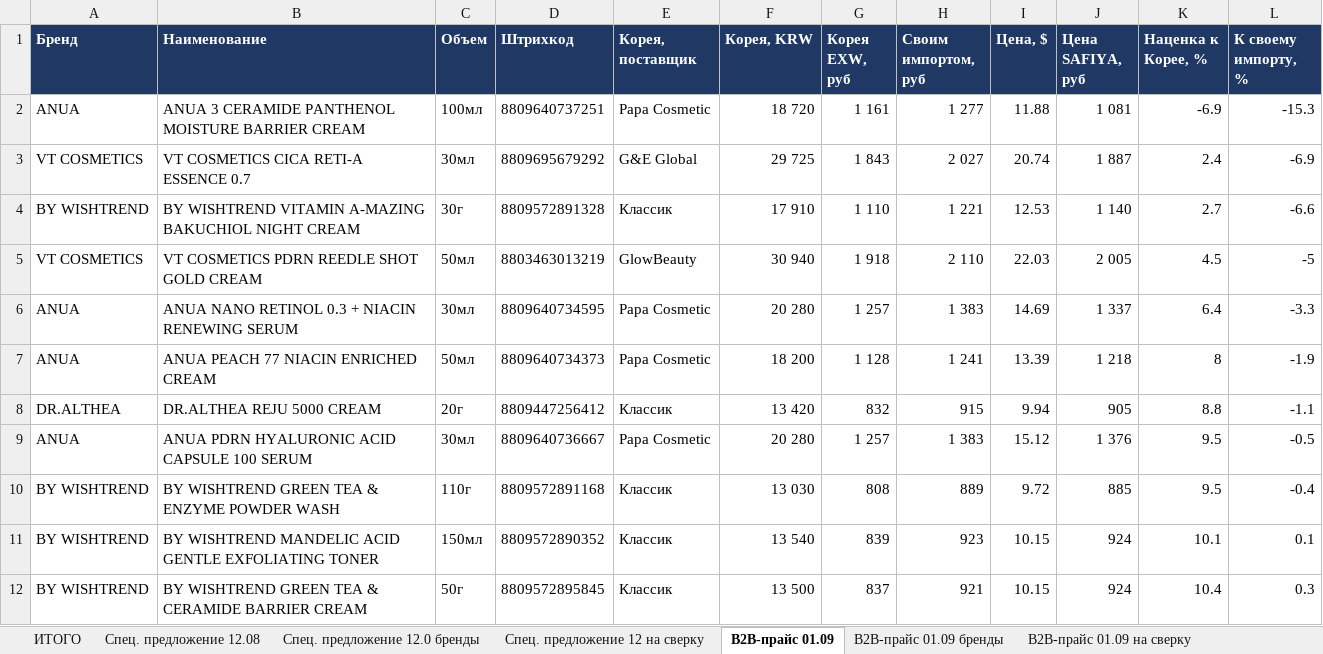
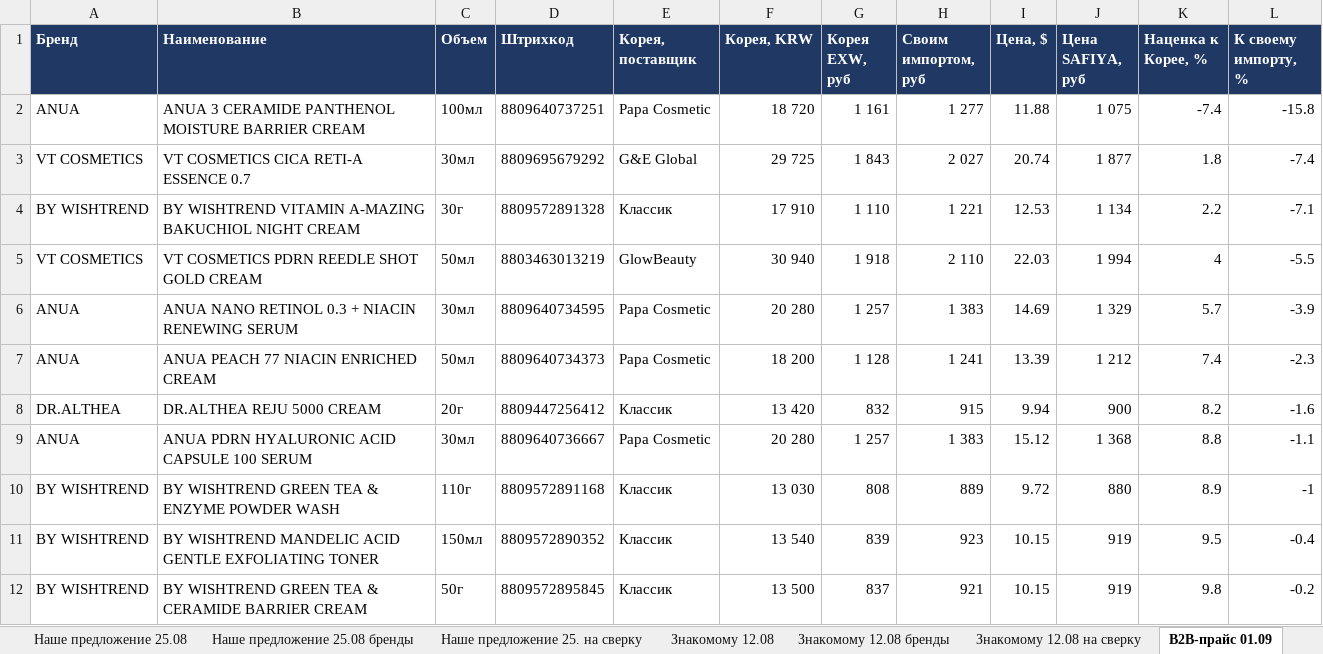
Before and after one commit to User26-2026/K-beauty-New, an Excel workbook: outputs/SAFIYA_против_Кореи.xlsx, sheet B2B-прайс 01.09, drawn as a sheet; only a part is shown; values as stored, in another font and other column widths than the file's, no borders; conditional formats not drawn; the diff covers the shown part only; the diff names each change by its address in the sheet, - before the commit and + after, or states it on an @@ line.

```diff
--- a/outputs/SAFIYA_против_Кореи.xlsx (sheet B2B-прайс 01.09)
+++ b/outputs/SAFIYA_против_Кореи.xlsx (sheet B2B-прайс 01.09)
-sheet tab: Спец. предложение 12.08
+sheet tab: Наше предложение 25.08
-sheet tab: Спец. предложение 12.0 бренды
+sheet tab: Наше предложение 25.08 бренды
-sheet tab: Спец. предложение 12 на сверку
+sheet tab: Наше предложение 25. на сверку
+sheet tab: Знакомому 12.08
+sheet tab: Знакомому 12.08 бренды
+sheet tab: Знакомому 12.08 на сверку
-J2 (Цена SAFIYA, руб): 1 081
+J2 (Цена SAFIYA, руб): 1 075
-K2 (Наценка к Корее, %): -6.9
+K2 (Наценка к Корее, %): -7.4
-L2 (К своему импорту, %): -15.3
+L2 (К своему импорту, %): -15.8
-J3 (Цена SAFIYA, руб): 1 887
+J3 (Цена SAFIYA, руб): 1 877
-K3 (Наценка к Корее, %): 2.4
+K3 (Наценка к Корее, %): 1.8
-L3 (К своему импорту, %): -6.9
+L3 (К своему импорту, %): -7.4
-J4 (Цена SAFIYA, руб): 1 140
+J4 (Цена SAFIYA, руб): 1 134
-K4 (Наценка к Корее, %): 2.7
+K4 (Наценка к Корее, %): 2.2
-L4 (К своему импорту, %): -6.6
+L4 (К своему импорту, %): -7.1
-J5 (Цена SAFIYA, руб): 2 005
+J5 (Цена SAFIYA, руб): 1 994
-K5 (Наценка к Корее, %): 4.5
+K5 (Наценка к Корее, %): 4
-L5 (К своему импорту, %): -5
+L5 (К своему импорту, %): -5.5
-J6 (Цена SAFIYA, руб): 1 337
+J6 (Цена SAFIYA, руб): 1 329
-K6 (Наценка к Корее, %): 6.4
+K6 (Наценка к Корее, %): 5.7
-L6 (К своему импорту, %): -3.3
+L6 (К своему импорту, %): -3.9
-J7 (Цена SAFIYA, руб): 1 218
+J7 (Цена SAFIYA, руб): 1 212
-K7 (Наценка к Корее, %): 8
+K7 (Наценка к Корее, %): 7.4
-L7 (К своему импорту, %): -1.9
+L7 (К своему импорту, %): -2.3
-J8 (Цена SAFIYA, руб): 905
+J8 (Цена SAFIYA, руб): 900
-K8 (Наценка к Корее, %): 8.8
+K8 (Наценка к Корее, %): 8.2
-L8 (К своему импорту, %): -1.1
+L8 (К своему импорту, %): -1.6
-J9 (Цена SAFIYA, руб): 1 376
+J9 (Цена SAFIYA, руб): 1 368
-K9 (Наценка к Корее, %): 9.5
+K9 (Наценка к Корее, %): 8.8
-L9 (К своему импорту, %): -0.5
+L9 (К своему импорту, %): -1.1
-J10 (Цена SAFIYA, руб): 885
+J10 (Цена SAFIYA, руб): 880
-K10 (Наценка к Корее, %): 9.5
+K10 (Наценка к Корее, %): 8.9
-L10 (К своему импорту, %): -0.4
+L10 (К своему импорту, %): -1
-J11:J12 (Цена SAFIYA, руб): 924
+J11:J12 (Цена SAFIYA, руб): 919
-K11 (Наценка к Корее, %): 10.1
+K11 (Наценка к Корее, %): 9.5
-L11 (К своему импорту, %): 0.1
+L11 (К своему импорту, %): -0.4
-K12 (Наценка к Корее, %): 10.4
+K12 (Наценка к Корее, %): 9.8
-L12 (К своему импорту, %): 0.3
+L12 (К своему импорту, %): -0.2
```
Also changed, not shown: 9 added rows, 9 removed rows and 505 edited cells elsewhere in this sheet, sheet Наше предложение 25.08, sheet Наше предложение 25. на сверку, sheet Наше предложение 25.08 бренды, sheet B2B-прайс 01.09 бренды, sheet ИТОГО, sheet B2B-прайс 01.09 на сверку, outputs/SAFIYA_прайс_по_брендам.xlsx, 6 other files.
